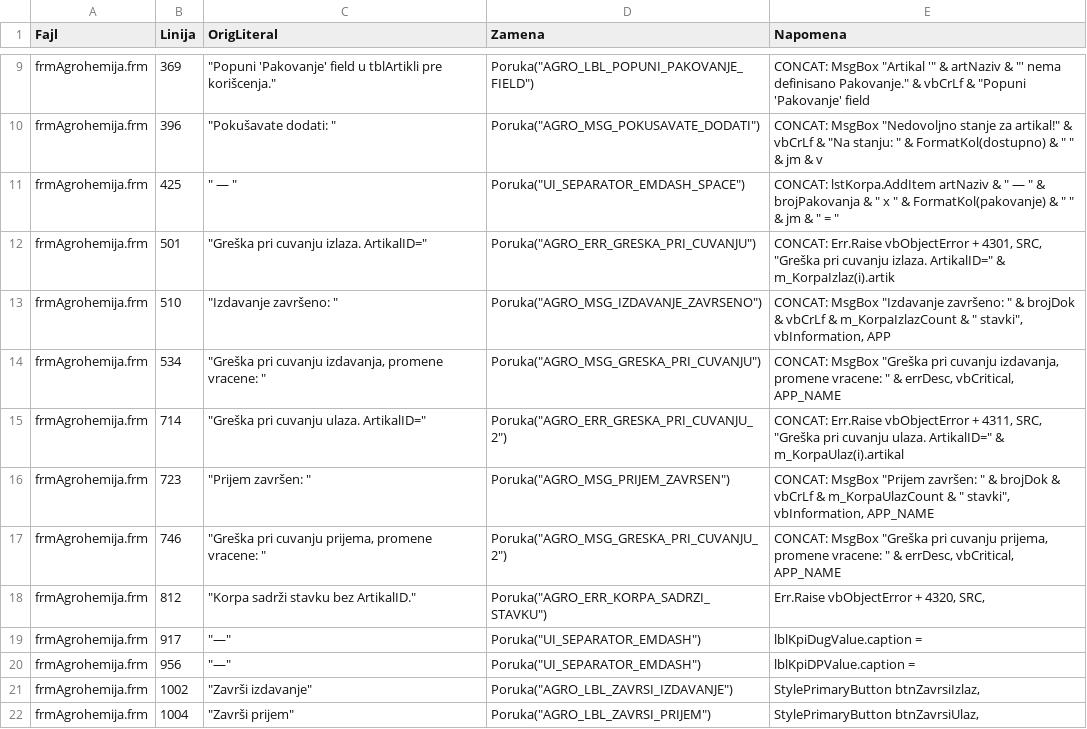
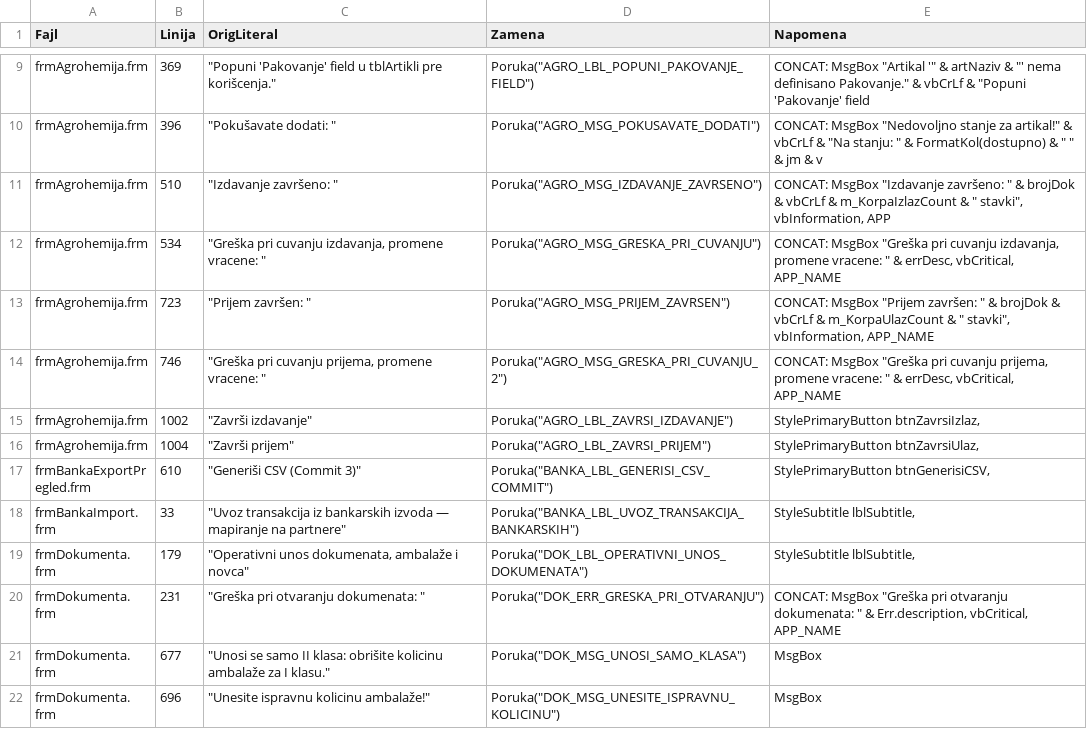
Before and after one commit to dusanmiladinovicVNM/otkupapp-pwa, a CSV file: localization/zamene.csv, drawn as a sheet; only a part is shown, gaps mark what is left out; the shorter side is filled out with more unchanged rows; the diff covers the shown part only; the diff names each change by its address in the sheet, - before the commit and + after, or states it on an @@ line.

```diff
--- a/localization/zamene.csv
+++ b/localization/zamene.csv
-row 11: frmAgrohemija.frm | 425 | " — " | Poruka("UI_SEPARATOR_EMDASH_SPACE") | CONCAT: lstKorpa.AddItem artNaziv & " — " & brojPakovanja & " x " & FormatKol(pakovanje) & " " & jm & " = "
-row 12: frmAgrohemija.frm | 501 | "Greška pri cuvanju izlaza. ArtikalID=" | Poruka("AGRO_ERR_GRESKA_PRI_CUVANJU") | CONCAT: Err.Raise vbObjectError + 4301, SRC, "Greška pri cuvanju izlaza. ArtikalID=" & m_KorpaIzlaz(i).artik
-row 15: frmAgrohemija.frm | 714 | "Greška pri cuvanju ulaza. ArtikalID=" | Poruka("AGRO_ERR_GRESKA_PRI_CUVANJU_2") | CONCAT: Err.Raise vbObjectError + 4311, SRC, "Greška pri cuvanju ulaza. ArtikalID=" & m_KorpaUlaz(i).artikal
-row 18: frmAgrohemija.frm | 812 | "Korpa sadrži stavku bez ArtikalID." | Poruka("AGRO_ERR_KORPA_SADRZI_STAVKU") | Err.Raise vbObjectError + 4320, SRC,
-row 19: frmAgrohemija.frm | 917 | "—" | Poruka("UI_SEPARATOR_EMDASH") | lblKpiDugValue.caption =
-row 20: frmAgrohemija.frm | 956 | "—" | Poruka("UI_SEPARATOR_EMDASH") | lblKpiDPValue.caption =
```
Also changed, not shown: 14 removed rows elsewhere in this file, localization/poruke.csv, 1 other file.
